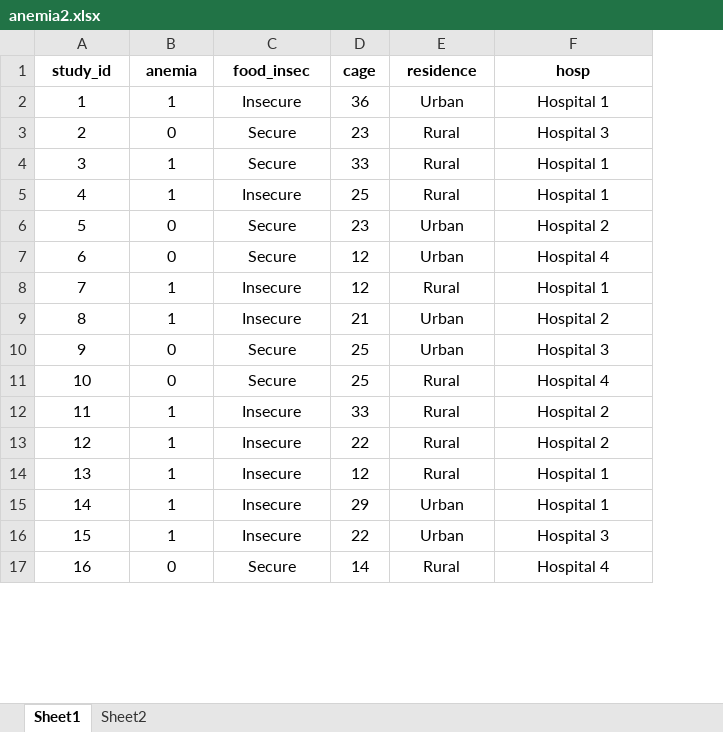
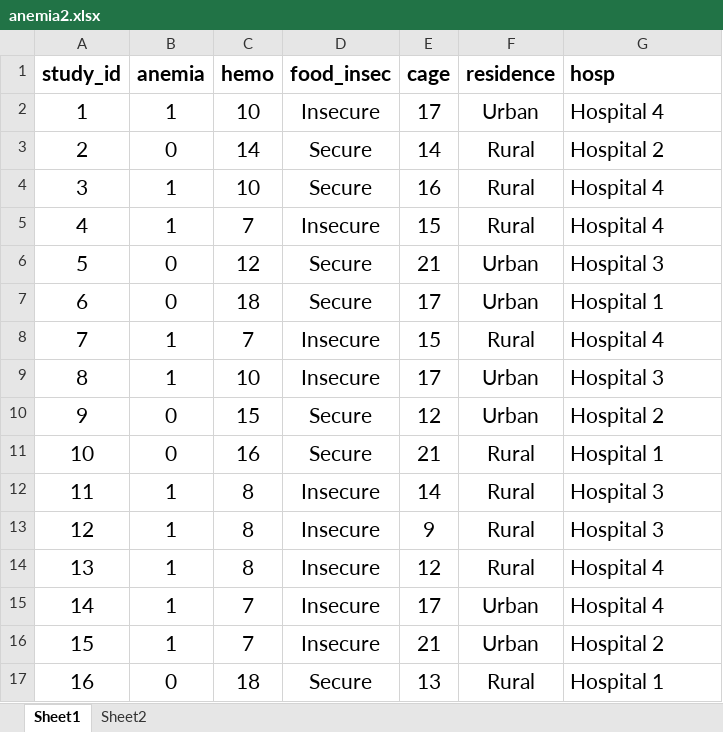
Before and after one commit to ahshanulhaque/My-R-Data, an Excel workbook: anemia2.xlsx, sheet Sheet1, drawn as a sheet; only a part is shown; values as stored, in another font and other column widths than the file's, no borders; addresses are those after the commit; the diff covers the shown part only; the diff names each change by its address in the sheet, - before the commit and + after, or states it on an @@ line.

Commit message:
Add files via upload

```diff
--- a/anemia2.xlsx (sheet Sheet1)
+++ b/anemia2.xlsx (sheet Sheet1)
+column C (hemo), rows 2-17: 10 | 14 | 10 | 7 | 12 | 18 | 7 | 10 | 15 | 16 | 8 | 8 | 8 | 7 | 7 | 18
@@ A1:B17 text size: larger @@
@@ D1:G17 text size: larger @@
-G1:G17 alignment: center
+G1:G17 alignment: left
-E2 (cage): 36
+E2 (cage): 17
-G2 (hosp): Hospital 1
+G2 (hosp): Hospital 4
-E3 (cage): 23
+E3 (cage): 14
-G3 (hosp): Hospital 3
+G3 (hosp): Hospital 2
-E4 (cage): 33
+E4 (cage): 16
-G4:G5 (hosp): Hospital 1
+G4:G5 (hosp): Hospital 4
-E5 (cage): 25
+E5 (cage): 15
-E6 (cage): 23
+E6 (cage): 21
-G6 (hosp): Hospital 2
+G6 (hosp): Hospital 3
-E7 (cage): 12
+E7 (cage): 17
-G7 (hosp): Hospital 4
+G7 (hosp): Hospital 1
-E8 (cage): 12
+E8 (cage): 15
-G8 (hosp): Hospital 1
+G8 (hosp): Hospital 4
-E9 (cage): 21
+E9 (cage): 17
-G9 (hosp): Hospital 2
+G9 (hosp): Hospital 3
-E10 (cage): 25
+E10 (cage): 12
-G10 (hosp): Hospital 3
+G10 (hosp): Hospital 2
-E11 (cage): 25
+E11 (cage): 21
-G11 (hosp): Hospital 4
+G11 (hosp): Hospital 1
-E12 (cage): 33
+E12 (cage): 14
-G12:G13 (hosp): Hospital 2
+G12:G13 (hosp): Hospital 3
-E13 (cage): 22
+E13 (cage): 9
-G14:G15 (hosp): Hospital 1
+G14:G15 (hosp): Hospital 4
-E15 (cage): 29
+E15 (cage): 17
-E16 (cage): 22
+E16 (cage): 21
-G16 (hosp): Hospital 3
+G16 (hosp): Hospital 2
-E17 (cage): 14
+E17 (cage): 13
-G17 (hosp): Hospital 4
+G17 (hosp): Hospital 1
```
Also changed, not shown: 617 edited cells and cell formats elsewhere in this sheet, sheet Sheet2.
